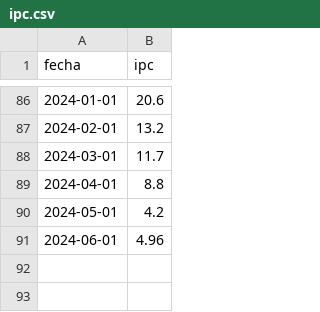
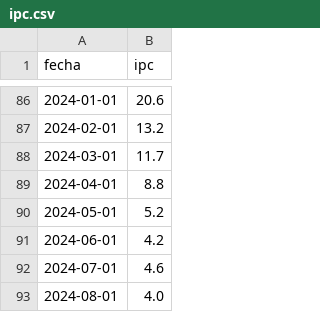
Before and after one commit to rquiroga7/presupuesto_Universitario, a CSV file: ipc.csv, drawn as a sheet; only a part is shown, gaps mark what is left out.

```diff
--- a/ipc.csv
+++ b/ipc.csv
@@ -89,3 +89,5 @@ fecha,ipc
 2024-04-01,8.8
-2024-05-01,4.2
-2024-06-01,4.96
+2024-05-01,5.2
+2024-06-01,4.2
+2024-07-01,4.6
+2024-08-01,4.0
```
Also changed, not shown: 14 other files.
